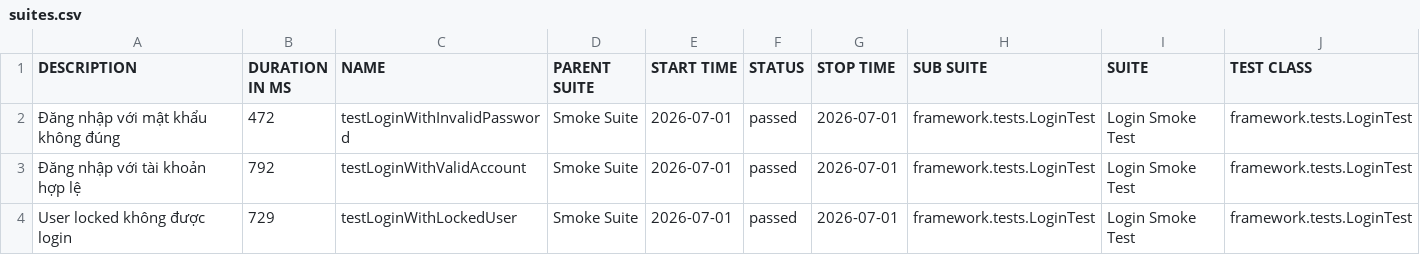
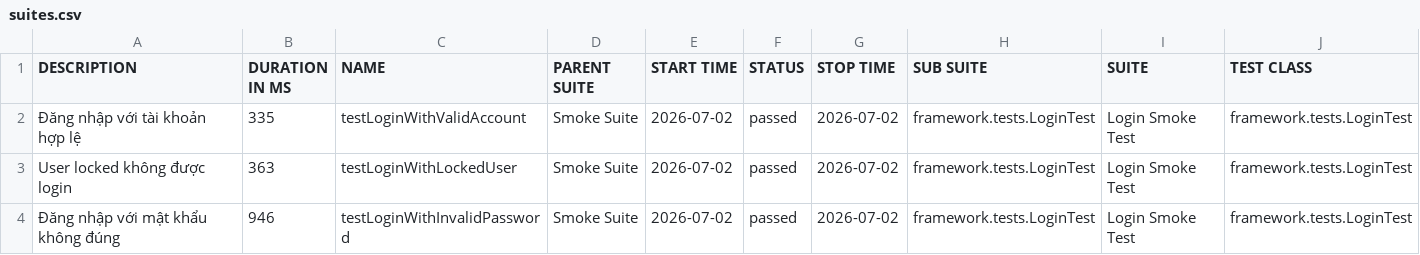
Before and after one commit to maiphun1412/KTPM_B11_NguyenThiPhuongMai_1150080146_CNPM2, a CSV file: data/suites.csv, drawn as a sheet; only a part is shown; removed rows and columns are numbered as before the commit, all else as after; rows hold the shown columns only; the diff names each change by its address in the sheet, - before the commit and + after, or states it on an @@ line.

```diff
--- a/data/suites.csv
+++ b/data/suites.csv
-row 2: Đăng nhập với mật khẩu không đúng | 472 | testLoginWithInvalidPassword | Smoke Suite | 2026-07-01 | passed | 2026-07-01 | framework.tests.LoginTest | Login Smoke Test | framework.tests.LoginTest
-B2 (DURATION IN MS): 792
+B2 (DURATION IN MS): 335
-E2:E3 (START TIME): 2026-07-01
+E2:E3 (START TIME): 2026-07-02
-G2:G3 (STOP TIME): 2026-07-01
+G2:G3 (STOP TIME): 2026-07-02
-B3 (DURATION IN MS): 729
+B3 (DURATION IN MS): 363
+row 4: Đăng nhập với mật khẩu không đúng | 946 | testLoginWithInvalidPassword | Smoke Suite | 2026-07-02 | passed | 2026-07-02 | framework.tests.LoginTest | Login Smoke Test | framework.tests.LoginTest
```
Also changed, not shown: 34 other files.
